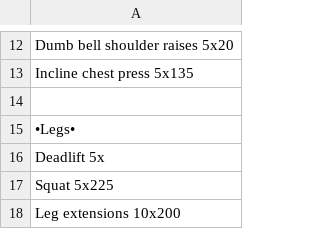
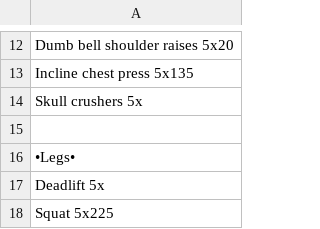
Before and after one commit to jzprice1/Apps, a CSV file: WorkoutTimer2/exercises.csv, drawn as a sheet; only a part is shown, gaps mark what is left out; the shorter side is filled out with more unchanged rows; the diff names each change by its address in the sheet, - before the commit and + after, or states it on an @@ line.

Commit message:
Update exercises.csv

```diff
--- a/WorkoutTimer2/exercises.csv
+++ b/WorkoutTimer2/exercises.csv
+row 14: Skull crushers 5x
```
